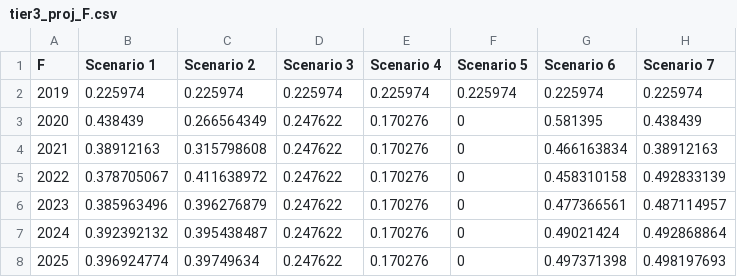
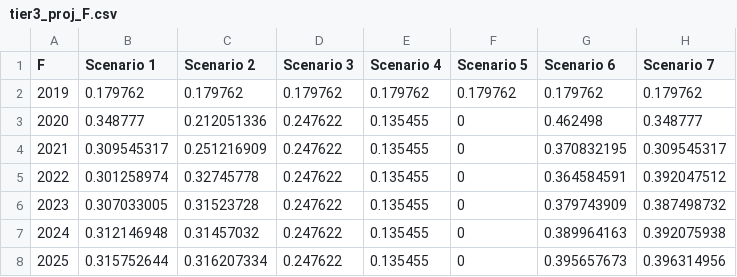
Before and after one commit to afsc-assessments/ebswp_2023, a CSV file: doc/data/tier3_proj_F.csv, drawn as a sheet; only a part is shown; the diff covers the shown part only.

```diff
--- a/doc/data/tier3_proj_F.csv
+++ b/doc/data/tier3_proj_F.csv
@@ -1,8 +1,8 @@
 "F","Scenario 1","Scenario 2","Scenario 3","Scenario 4","Scenario 5","Scenario 6","Scenario 7"
-2019,0.225974,0.225974,0.225974,0.225974,0.225974,0.225974,0.225974
-2020,0.438439,0.266564349,0.247622,0.170276,0,0.581395,0.438439
-2021,0.38912163,0.315798608,0.247622,0.170276,0,0.466163834,0.38912163
-2022,0.378705067,0.411638972,0.247622,0.170276,0,0.458310158,0.492833139
-2023,0.385963496,0.396276879,0.247622,0.170276,0,0.477366561,0.487114957
-2024,0.392392132,0.395438487,0.247622,0.170276,0,0.49021424,0.492868864
-2025,0.396924774,0.39749634,0.247622,0.170276,0,0.497371398,0.498197693
+2019,0.179762,0.179762,0.179762,0.179762,0.179762,0.179762,0.179762
+2020,0.348777,0.212051336,0.247622,0.135455,0,0.462498,0.348777
+2021,0.309545317,0.251216909,0.247622,0.135455,0,0.370832195,0.309545317
+2022,0.301258974,0.32745778,0.247622,0.135455,0,0.364584591,0.392047512
+2023,0.307033005,0.31523728,0.247622,0.135455,0,0.379743909,0.387498732
+2024,0.312146948,0.31457032,0.247622,0.135455,0,0.389964163,0.392075938
+2025,0.315752644,0.316207334,0.247622,0.135455,0,0.395657673,0.396314956
```
Also changed, not shown: 35 edited cells elsewhere in this file, doc/data/fig_captions.csv, doc/data/table_captions.csv, 27 other files.
